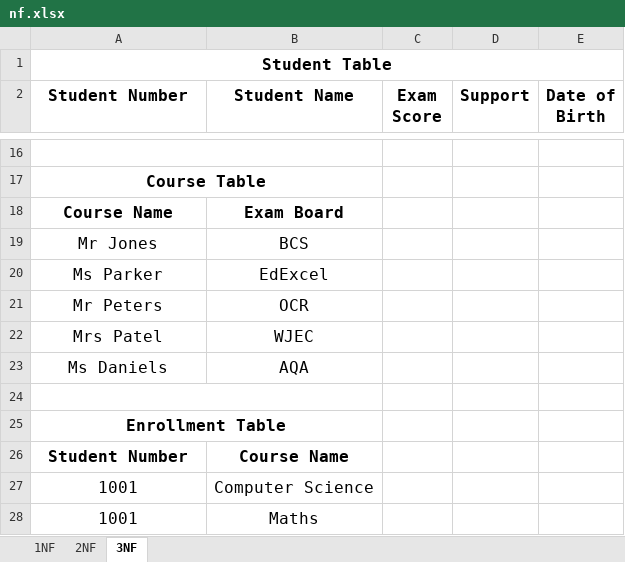
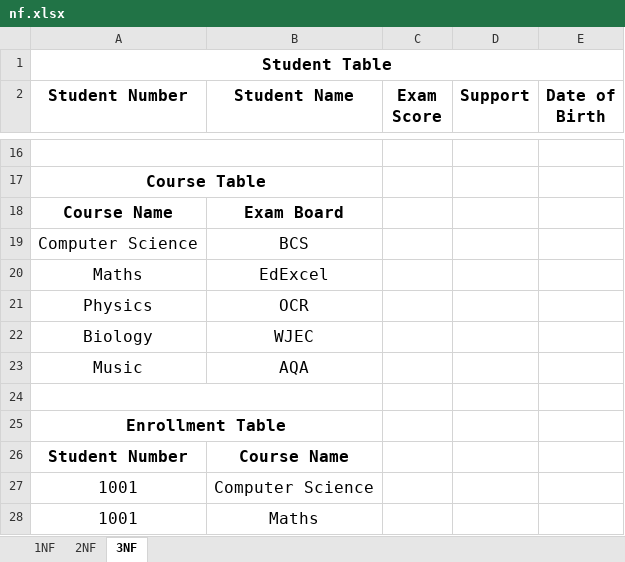
Before and after one commit to mmiz02/eportfolio, an Excel workbook: nf.xlsx, sheet 3NF, drawn as a sheet; only a part is shown, gaps mark what is left out; values as stored, in another font and other column widths than the file's, no borders; the diff names each change by its address in the sheet, - before the commit and + after, or states it on an @@ line.

Commit message:
Add files via upload

```diff
--- a/nf.xlsx (sheet 3NF)
+++ b/nf.xlsx (sheet 3NF)
-A19 (Student Number): Mr Jones
+A19 (Student Number): Computer Science
-A20 (Student Number): Ms Parker
+A20 (Student Number): Maths
-A21 (Student Number): Mr Peters
+A21 (Student Number): Physics
-A22 (Student Number): Mrs Patel
+A22 (Student Number): Biology
-A23 (Student Number): Ms Daniels
+A23 (Student Number): Music
```
